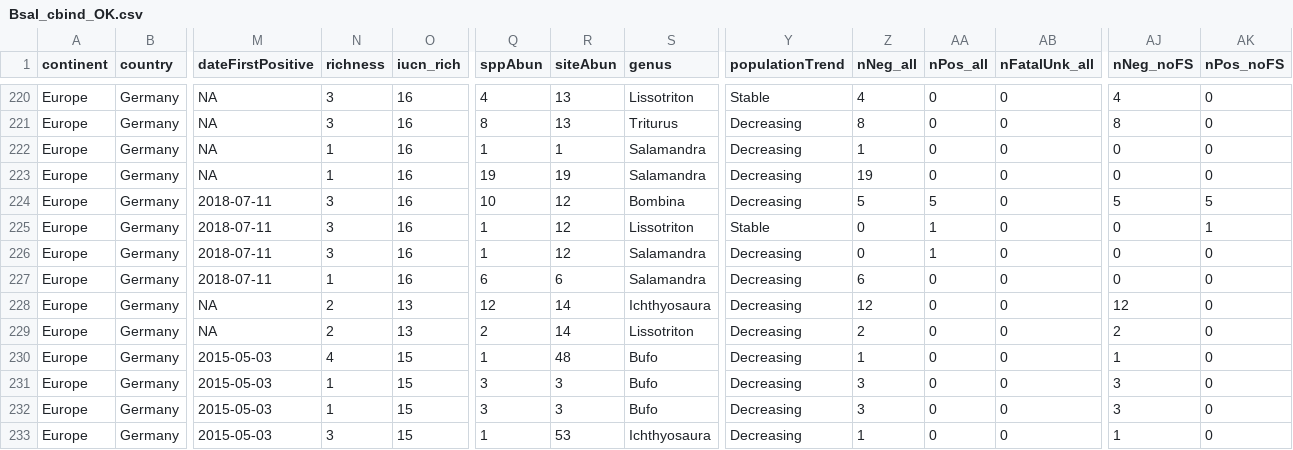
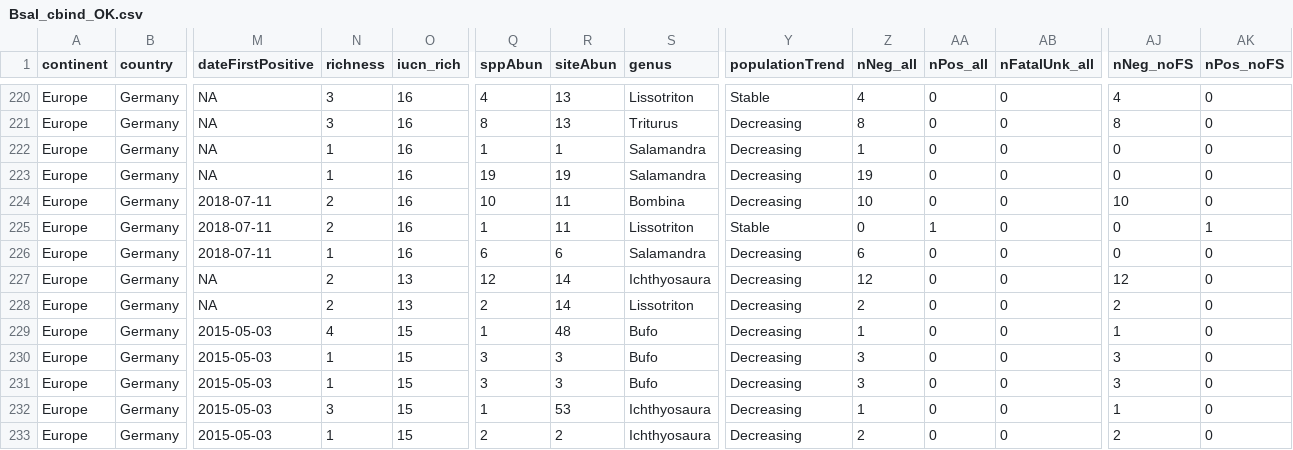
Before and after one commit to korotasz/Bsal-Dilution-Effect, a CSV file: 02_dataAnalyses/Bsal_cbind_OK.csv, drawn as a sheet; only a part is shown, gaps mark what is left out; the shorter side is filled out with more unchanged rows; rows hold the shown columns only; the diff names each change by its address in the sheet, - before the commit and + after, or states it on an @@ line.

```diff
--- a/02_dataAnalyses/Bsal_cbind_OK.csv
+++ b/02_dataAnalyses/Bsal_cbind_OK.csv
-N224:N225 (richness): 3
+N224:N225 (richness): 2
-R224:R225 (siteAbun): 12
+R224:R225 (siteAbun): 11
-Z224 (nNeg_all): 5
+Z224 (nNeg_all): 10
-AA224 (nPos_all): 5
+AA224 (nPos_all): 0
-AJ224 (nNeg_noFS): 5
+AJ224 (nNeg_noFS): 10
-AK224 (nPos_noFS): 5
+AK224 (nPos_noFS): 0
-row 226: Europe | Germany | 2018-07-11 | 3 | 16 | 1 | 12 | Salamandra | Decreasing | 0 | 1 | 0 | 0 | 0
```
Also changed, not shown: 12 other files.
